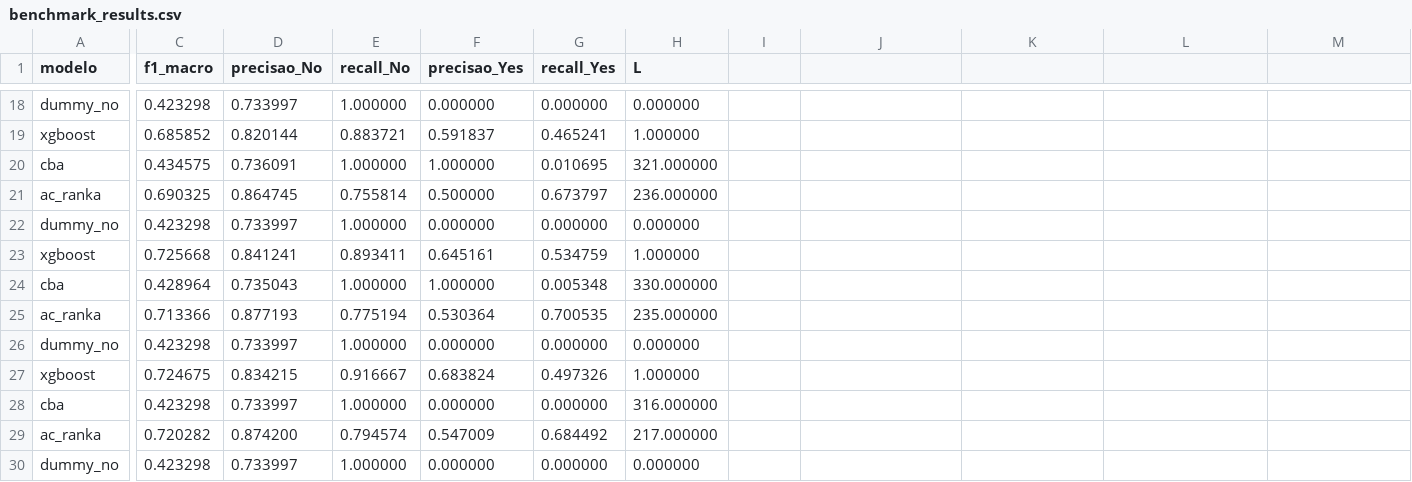
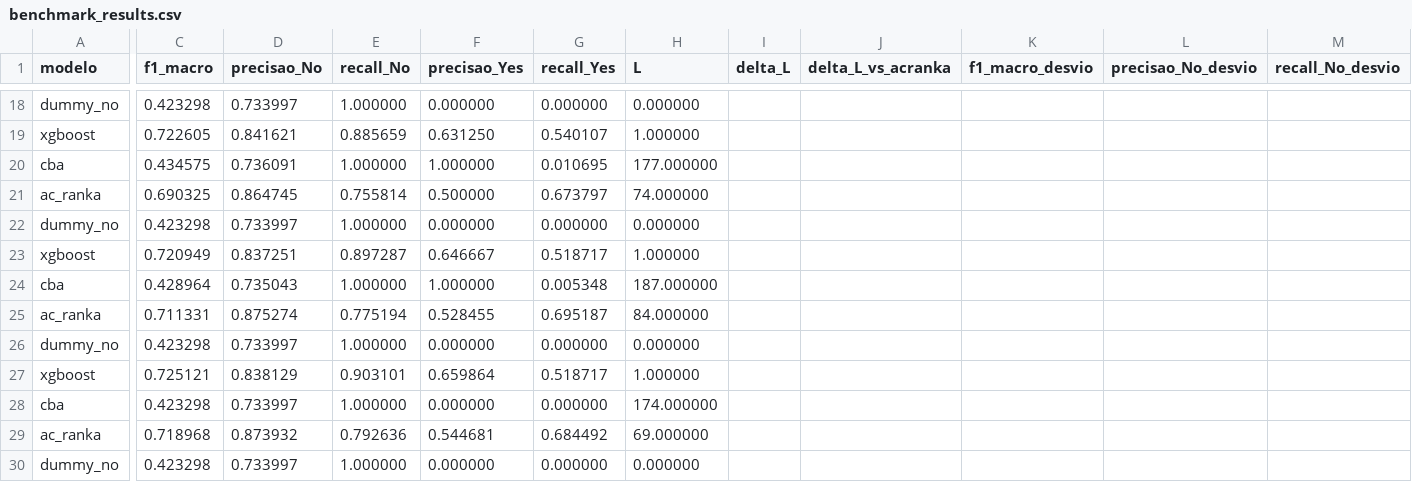
Before and after one commit to CauanGS/benchmark-classificadores-acrankaw-churn, a CSV file: outputs/benchmark_results.csv, drawn as a sheet; only a part is shown, gaps mark what is left out; the diff covers the shown part only; the diff names each change by its address in the sheet, - before the commit and + after, or states it on an @@ line.

```diff
--- a/outputs/benchmark_results.csv
+++ b/outputs/benchmark_results.csv
-I1: (empty)
+I1: delta_L
-J1: (empty)
+J1: delta_L_vs_acranka
-K1: (empty)
+K1: f1_macro_desvio
-L1: (empty)
+L1: precisao_No_desvio
-M1: (empty)
+M1: recall_No_desvio
-C19 (f1_macro): 0.685852
+C19 (f1_macro): 0.722605
-D19 (precisao_No): 0.820144
+D19 (precisao_No): 0.841621
-E19 (recall_No): 0.883721
+E19 (recall_No): 0.885659
-F19 (precisao_Yes): 0.591837
+F19 (precisao_Yes): 0.631250
-G19 (recall_Yes): 0.465241
+G19 (recall_Yes): 0.540107
-H20 (L): 321.000000
+H20 (L): 177.000000
-H21 (L): 236.000000
+H21 (L): 74.000000
-C23 (f1_macro): 0.725668
+C23 (f1_macro): 0.720949
-D23 (precisao_No): 0.841241
+D23 (precisao_No): 0.837251
-E23 (recall_No): 0.893411
+E23 (recall_No): 0.897287
-F23 (precisao_Yes): 0.645161
+F23 (precisao_Yes): 0.646667
-G23 (recall_Yes): 0.534759
+G23 (recall_Yes): 0.518717
-H24 (L): 330.000000
+H24 (L): 187.000000
-C25 (f1_macro): 0.713366
+C25 (f1_macro): 0.711331
-D25 (precisao_No): 0.877193
+D25 (precisao_No): 0.875274
-F25 (precisao_Yes): 0.530364
+F25 (precisao_Yes): 0.528455
-G25 (recall_Yes): 0.700535
+G25 (recall_Yes): 0.695187
-H25 (L): 235.000000
+H25 (L): 84.000000
-C27 (f1_macro): 0.724675
+C27 (f1_macro): 0.725121
-D27 (precisao_No): 0.834215
+D27 (precisao_No): 0.838129
-E27 (recall_No): 0.916667
+E27 (recall_No): 0.903101
-F27 (precisao_Yes): 0.683824
+F27 (precisao_Yes): 0.659864
-G27 (recall_Yes): 0.497326
+G27 (recall_Yes): 0.518717
-H28 (L): 316.000000
+H28 (L): 174.000000
-C29 (f1_macro): 0.720282
+C29 (f1_macro): 0.718968
-D29 (precisao_No): 0.874200
+D29 (precisao_No): 0.873932
-E29 (recall_No): 0.794574
+E29 (recall_No): 0.792636
-F29 (precisao_Yes): 0.547009
+F29 (precisao_Yes): 0.544681
-H29 (L): 217.000000
+H29 (L): 69.000000
```
Also changed, not shown: 2 added rows, 2 removed rows and 77 edited cells elsewhere in this file, 11 other files.
